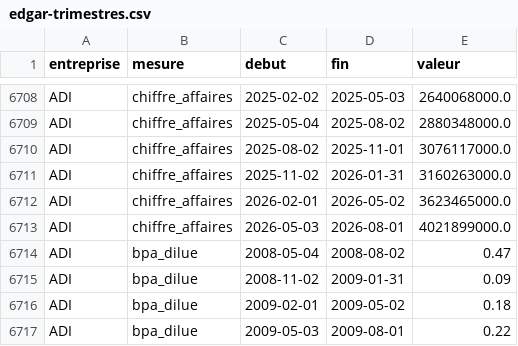
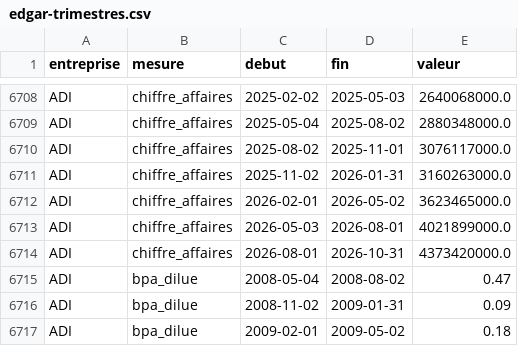
Before and after one commit to Othman-Benbrahim/metac-bot-template, a CSV file: registre/edgar-trimestres.csv, drawn as a sheet; only a part is shown, gaps mark what is left out; the shorter side is filled out with more unchanged rows.

Commit message:
registre : EDGAR du 2026-11-25T17:38Z

```diff
--- a/registre/edgar-trimestres.csv
+++ b/registre/edgar-trimestres.csv
@@ -6713,2 +6713,3 @@ ADI,chiffre_affaires,2026-02-01,2026-05-02,3623465000.0
 ADI,chiffre_affaires,2026-05-03,2026-08-01,4021899000.0
+ADI,chiffre_affaires,2026-08-01,2026-10-31,4373420000.0
 ADI,bpa_dilue,2008-05-04,2008-08-02,0.47
```
Also changed, not shown: 1 other file.
